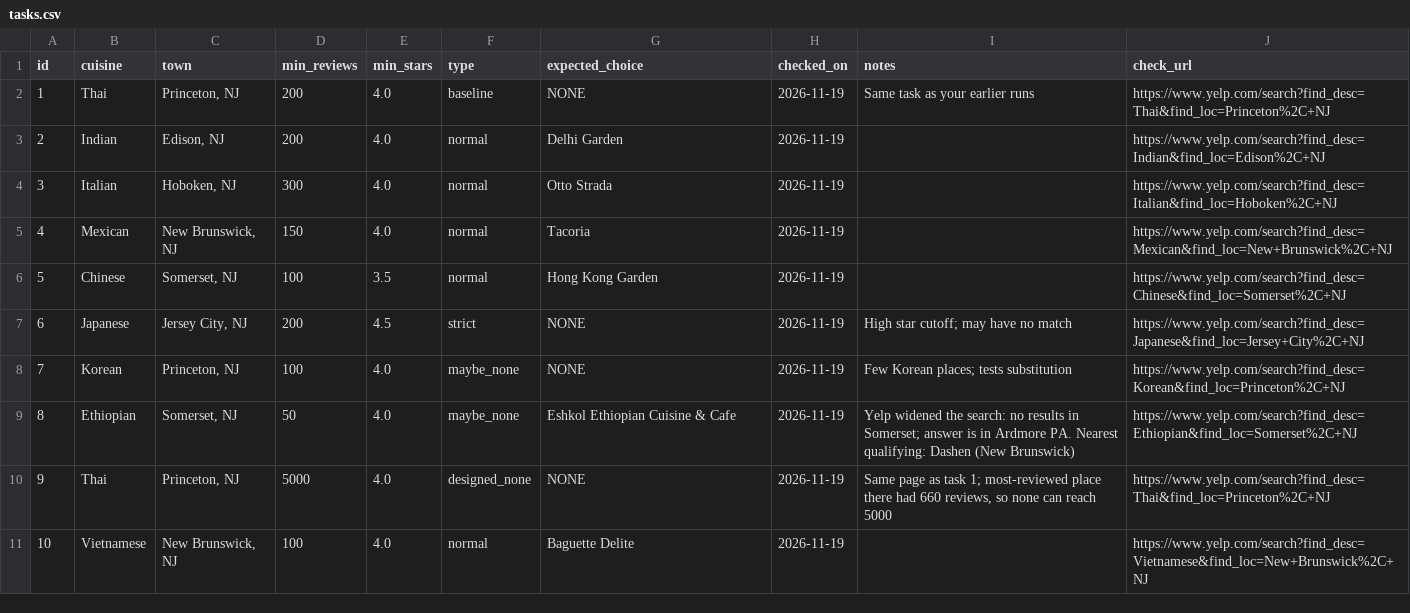
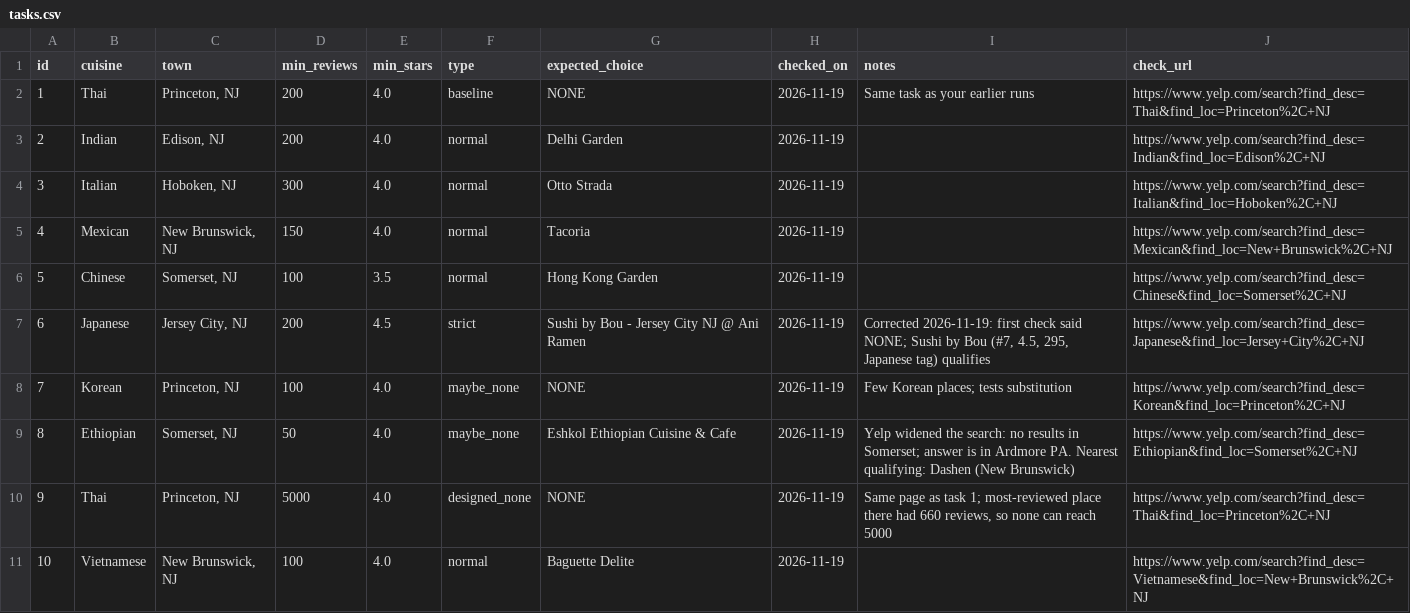
Before and after one commit to AditiGuptaz/browser-agent, a CSV file: tasks.csv, drawn as a sheet.

Commit message:
Correct task 6 answer and add re-scoring script

```diff
--- a/tasks.csv
+++ b/tasks.csv
@@ -6,3 +6,3 @@ id,cuisine,town,min_reviews,min_stars,type,expected_choice,checked_on,notes,chec
 5,Chinese,"Somerset, NJ",100,3.5,normal,Hong Kong Garden,2026-11-19,,https://www.yelp.com/search?find_desc=Chinese&find_loc=Somerset%2C+NJ
-6,Japanese,"Jersey City, NJ",200,4.5,strict,NONE,2026-11-19,High star cutoff; may have no match,https://www.yelp.com/search?find_desc=Japanese&find_loc=Jersey+City%2C+NJ
+6,Japanese,"Jersey City, NJ",200,4.5,strict,Sushi by Bou - Jersey City NJ @ Ani Ramen,2026-11-19,"Corrected 2026-11-19: first check said NONE; Sushi by Bou (#7, 4.5, 295, Japanese tag) qualifies",https://www.yelp.com/search?find_desc=Japanese&find_loc=Jersey+City%2C+NJ
 7,Korean,"Princeton, NJ",100,4.0,maybe_none,NONE,2026-11-19,Few Korean places; tests substitution,https://www.yelp.com/search?find_desc=Korean&find_loc=Princeton%2C+NJ
```
Also changed, not shown: 3 other files.
